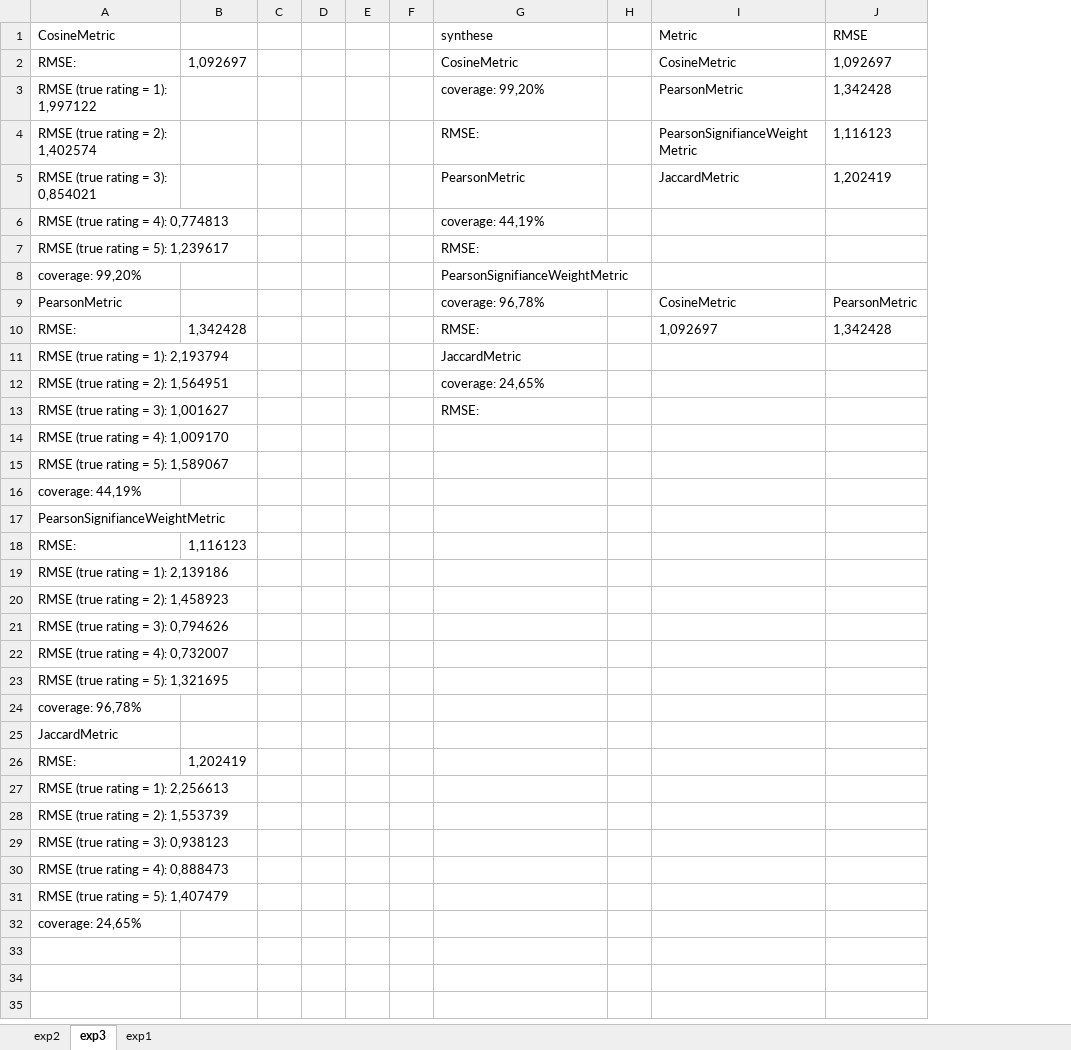
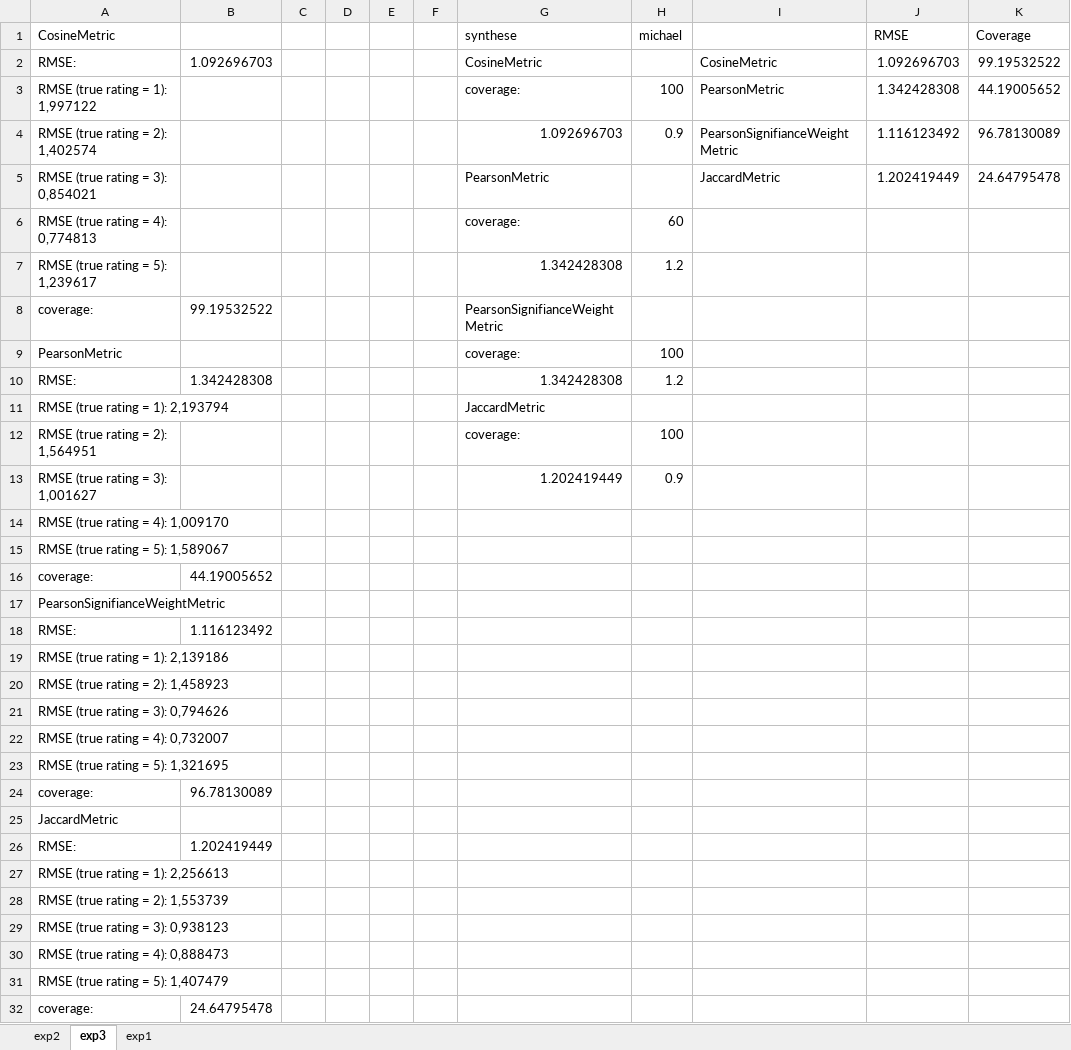
Before and after one commit to remipichon/recommender_system, an Excel workbook: RS-IBCF-2016/readme/ibcf.xlsx, sheet exp3, drawn as a sheet; values as stored, in another font and other column widths than the file's, no borders; charts and pictures not drawn; removed rows and columns are numbered as before the commit, all else as after; the diff names each change by its address in the sheet, - before the commit and + after, or states it on an @@ line.

```diff
--- a/RS-IBCF-2016/readme/ibcf.xlsx (sheet exp3)
+++ b/RS-IBCF-2016/readme/ibcf.xlsx (sheet exp3)
-column B, row 2: 1,092697; rows 18-26: 1,116123 |  |  |  |  |  |  |  | 1,202419
+column B, rows 2-8: 1.092696703 |  |  |  |  |  | 99.19532522; rows 16-32: 44.19005652 |  | 1.116123492 |  |  |  |  |  | 96.78130089 |  | 1.202419449 |  |  |  |  |  | 24.64795478
-column H, empty
+column H (michael), rows 3-9: 100 | 0.9 |  | 60 | 1.2 |  | 100; rows 12-13: 100 | 0.9
+column K (Coverage), rows 2-5: 99.19532522 | 44.19005652 | 96.78130089 | 24.64795478
-I1: Metric
+I1: (empty)
-J2 (RMSE): 1,092697
+J2 (RMSE): 1.092696703
-G3 (synthese): coverage: 99,20%
+G3 (synthese): coverage:
-J3 (RMSE): 1,342428
+J3 (RMSE): 1.342428308
-G4 (synthese): RMSE:
+G4 (synthese): 1.092696703
-J4 (RMSE): 1,116123
+J4 (RMSE): 1.116123492
-J5 (RMSE): 1,202419
+J5 (RMSE): 1.202419449
-G6 (synthese): coverage: 44,19%
+G6 (synthese): coverage:
-G7 (synthese): RMSE:
+G7 (synthese): 1.342428308
-A8 (CosineMetric): coverage: 99,20%
+A8 (CosineMetric): coverage:
-G9 (synthese): coverage: 96,78%
+G9 (synthese): coverage:
-I9: CosineMetric
+I9: (empty)
-J9 (RMSE): PearsonMetric
+J9 (RMSE): (empty)
-row 10: RMSE: | 1,342428 |  |  |  |  | RMSE: |  | 1,092697 | 1,342428
+row 10: RMSE: | 1.342428308 |  |  |  |  | 1.342428308 | 1.2
-G12 (synthese): coverage: 24,65%
+G12 (synthese): coverage:
-G13 (synthese): RMSE:
+G13 (synthese): 1.202419449
-A16 (CosineMetric): coverage: 44,19%
+A16 (CosineMetric): coverage:
-A24 (CosineMetric): coverage: 96,78%
+A24 (CosineMetric): coverage:
-A32 (CosineMetric): coverage: 24,65%
+A32 (CosineMetric): coverage:
```
Also changed, not shown: charts or pictures, 4 other files.
